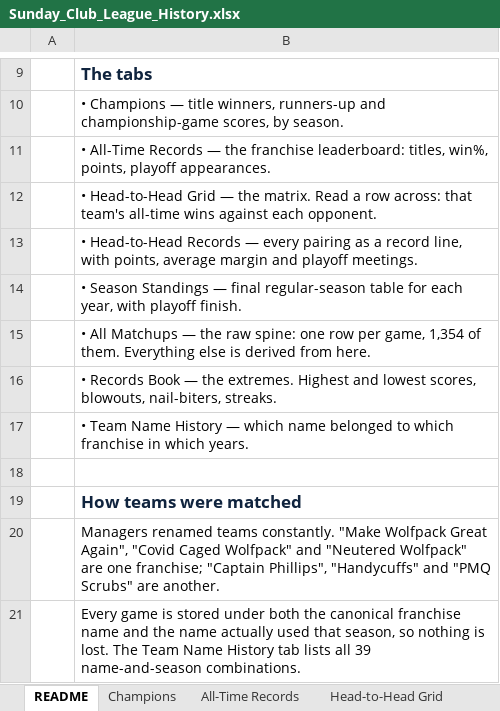
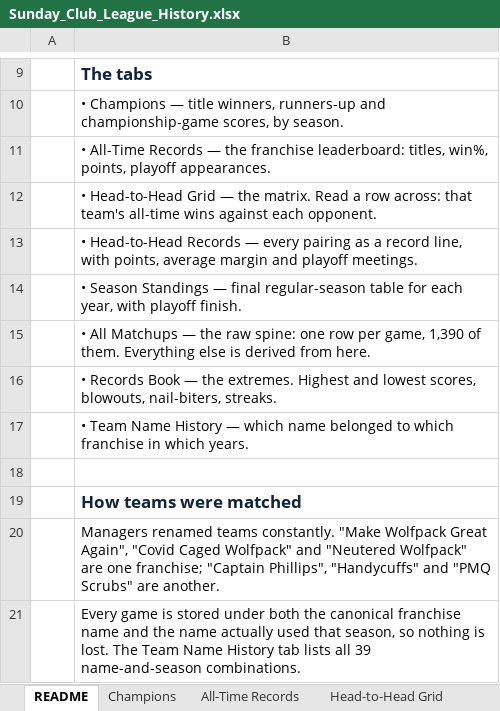
Before and after one commit to mebs1992/nfl-fantasy-dashboard, an Excel workbook: sleeper/output/Sunday_Club_League_History.xlsx, sheet README, drawn as a sheet; only a part is shown, gaps mark what is left out; values as stored, in another font and other column widths than the file's, no borders; the diff names each change by its address in the sheet, - before the commit and + after, or states it on an @@ line.

```diff
--- a/sleeper/output/Sunday_Club_League_History.xlsx (sheet README)
+++ b/sleeper/output/Sunday_Club_League_History.xlsx (sheet README)
-B15: …per game, 1,354 of them.…
+B15: …per game, 1,390 of them.…
```
Also changed, not shown: sheet All Matchups, 19 other files.
